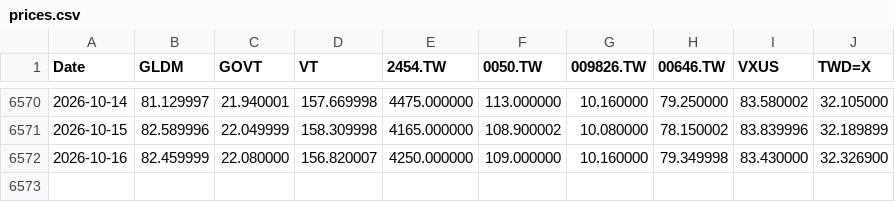
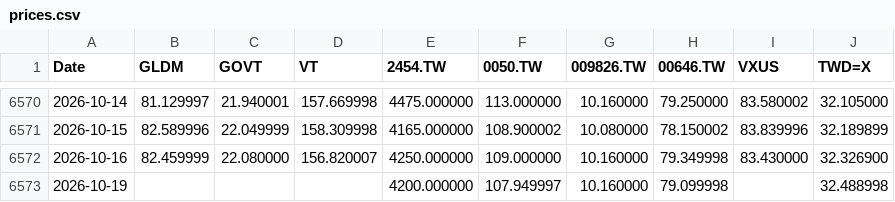
Before and after one commit to Nowar/sspp-try, a CSV file: data/prices.csv, drawn as a sheet; only a part is shown, gaps mark what is left out.

```diff
--- a/data/prices.csv
+++ b/data/prices.csv
@@ -6572 +6572,2 @@ Date,GLDM,GOVT,VT,2454.TW,0050.TW,009826.TW,00646.TW,VXUS,TWD=X
 2026-10-16,82.459999,22.080000,156.820007,4250.000000,109.000000,10.160000,79.349998,83.430000,32.326900
+2026-10-19,,,,4200.000000,107.949997,10.160000,79.099998,,32.488998
```
